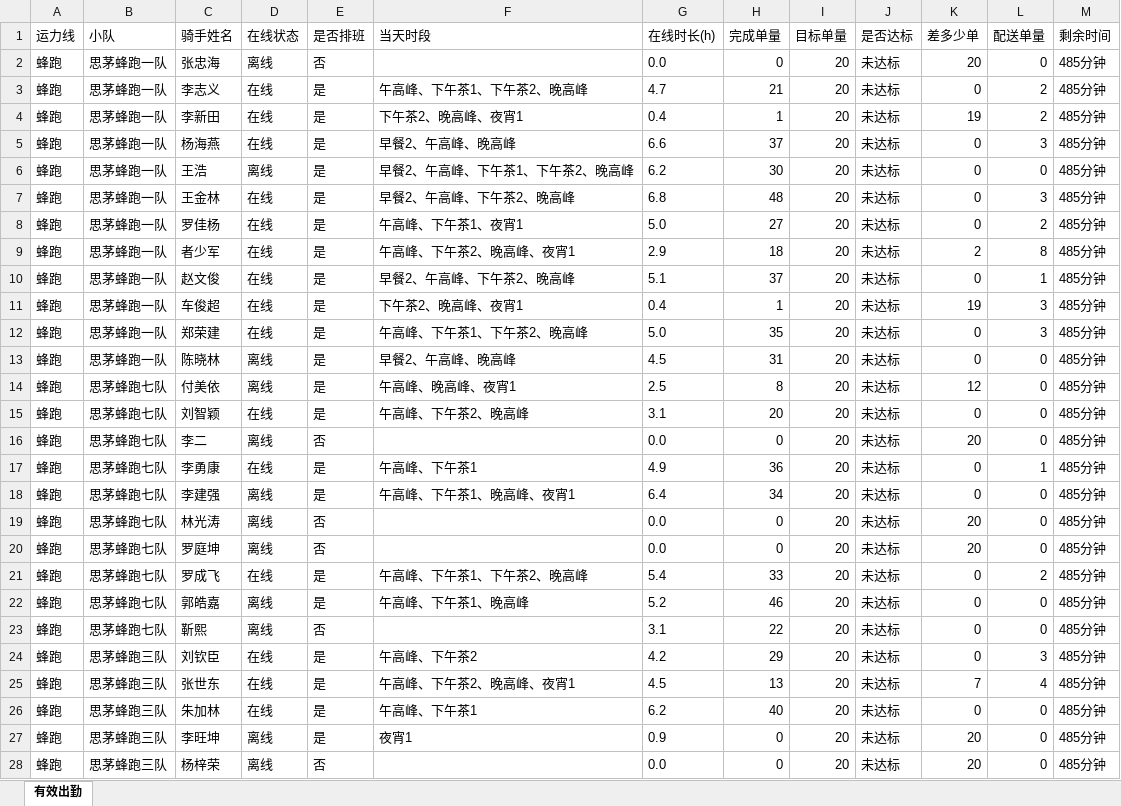
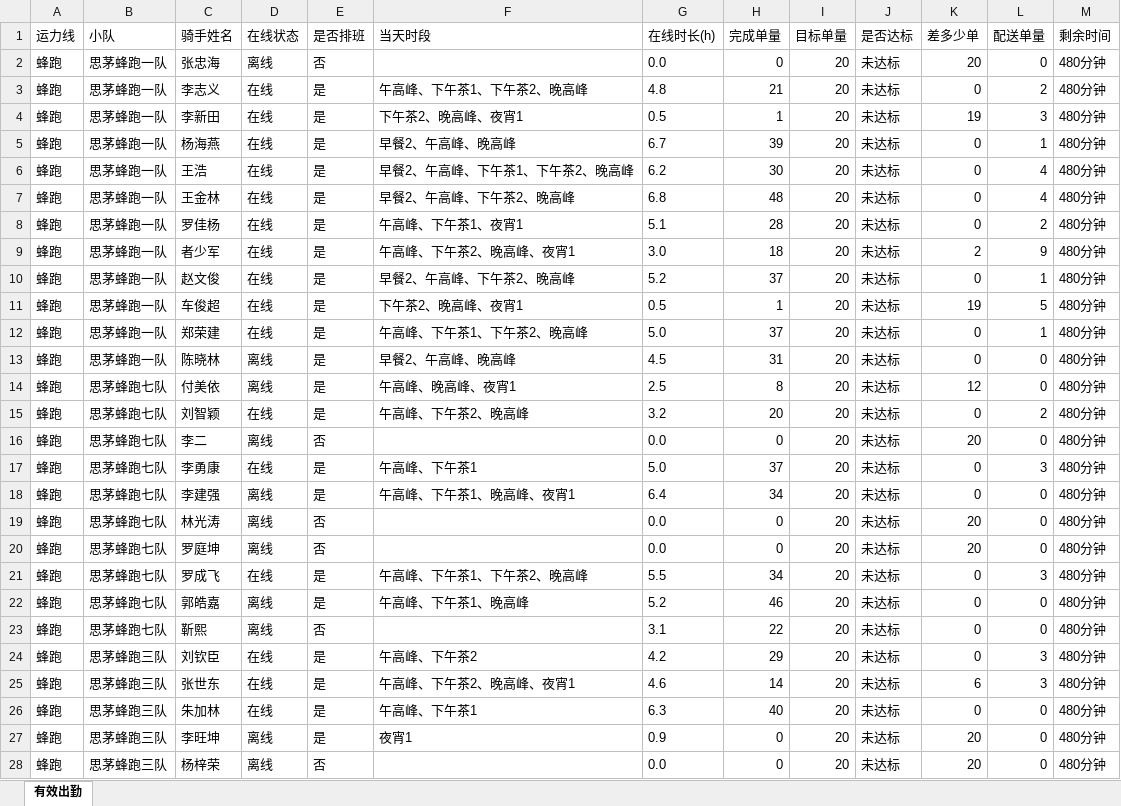
Before and after one commit to 424584635-png/dzt-dashboard, an Excel workbook: public/attendance_latest.xlsx, sheet 有效出勤, drawn as a sheet; only a part is shown; values as stored, in another font and other column widths than the file's, no borders; the diff covers the shown part only; the diff names each change by its address in the sheet, - before the commit and + after, or states it on an @@ line.

Commit message:
data: 202611081600 (241 骑手)

```diff
--- a/public/attendance_latest.xlsx (sheet 有效出勤)
+++ b/public/attendance_latest.xlsx (sheet 有效出勤)
-M2:M28 (剩余时间): 485分钟
+M2:M28 (剩余时间): 480分钟
-G3 (在线时长(h)): 4.7
+G3 (在线时长(h)): 4.8
-G4 (在线时长(h)): 0.4
+G4 (在线时长(h)): 0.5
-L4 (配送单量): 2
+L4 (配送单量): 3
-G5 (在线时长(h)): 6.6
+G5 (在线时长(h)): 6.7
-H5 (完成单量): 37
+H5 (完成单量): 39
-L5 (配送单量): 3
+L5 (配送单量): 1
-D6 (在线状态): 离线
+D6 (在线状态): 在线
-L6 (配送单量): 0
+L6 (配送单量): 4
-L7 (配送单量): 3
+L7 (配送单量): 4
-G8 (在线时长(h)): 5.0
+G8 (在线时长(h)): 5.1
-H8 (完成单量): 27
+H8 (完成单量): 28
-G9 (在线时长(h)): 2.9
+G9 (在线时长(h)): 3.0
-L9 (配送单量): 8
+L9 (配送单量): 9
-G10 (在线时长(h)): 5.1
+G10 (在线时长(h)): 5.2
-G11 (在线时长(h)): 0.4
+G11 (在线时长(h)): 0.5
-L11 (配送单量): 3
+L11 (配送单量): 5
-H12 (完成单量): 35
+H12 (完成单量): 37
-L12 (配送单量): 3
+L12 (配送单量): 1
-G15 (在线时长(h)): 3.1
+G15 (在线时长(h)): 3.2
-L15 (配送单量): 0
+L15 (配送单量): 2
-G17 (在线时长(h)): 4.9
+G17 (在线时长(h)): 5.0
-H17 (完成单量): 36
+H17 (完成单量): 37
-L17 (配送单量): 1
+L17 (配送单量): 3
-G21 (在线时长(h)): 5.4
+G21 (在线时长(h)): 5.5
-H21 (完成单量): 33
+H21 (完成单量): 34
-L21 (配送单量): 2
+L21 (配送单量): 3
-G25 (在线时长(h)): 4.5
+G25 (在线时长(h)): 4.6
-H25 (完成单量): 13
+H25 (完成单量): 14
-K25 (差多少单): 7
+K25 (差多少单): 6
-L25 (配送单量): 4
+L25 (配送单量): 3
-G26 (在线时长(h)): 6.2
+G26 (在线时长(h)): 6.3
```
Also changed, not shown: 440 edited cells elsewhere in this sheet, 7 other files.
